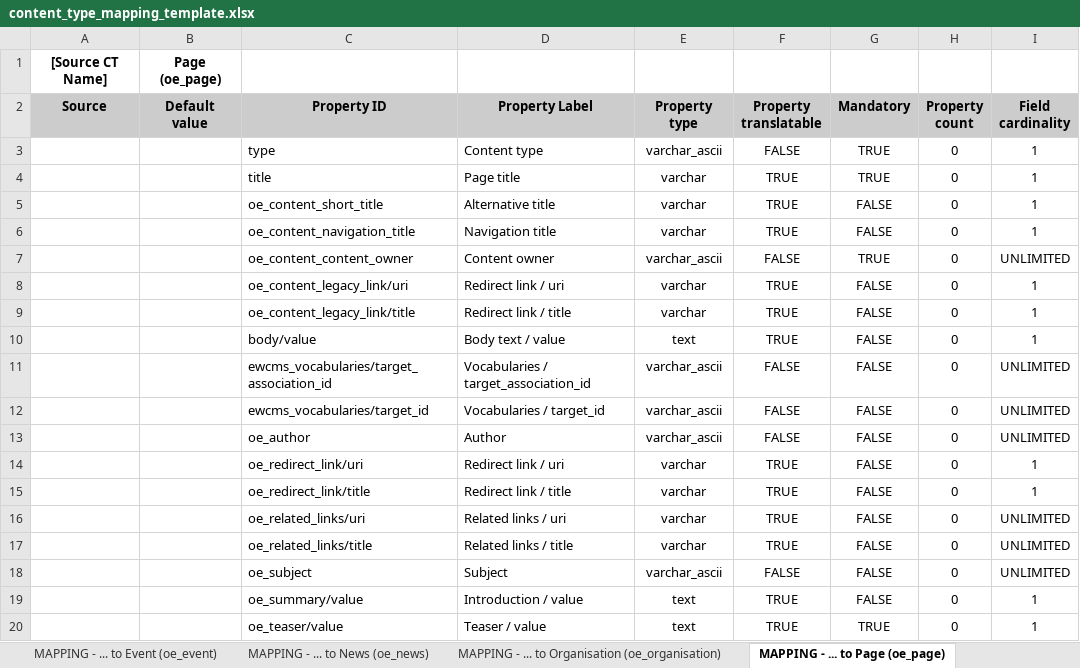
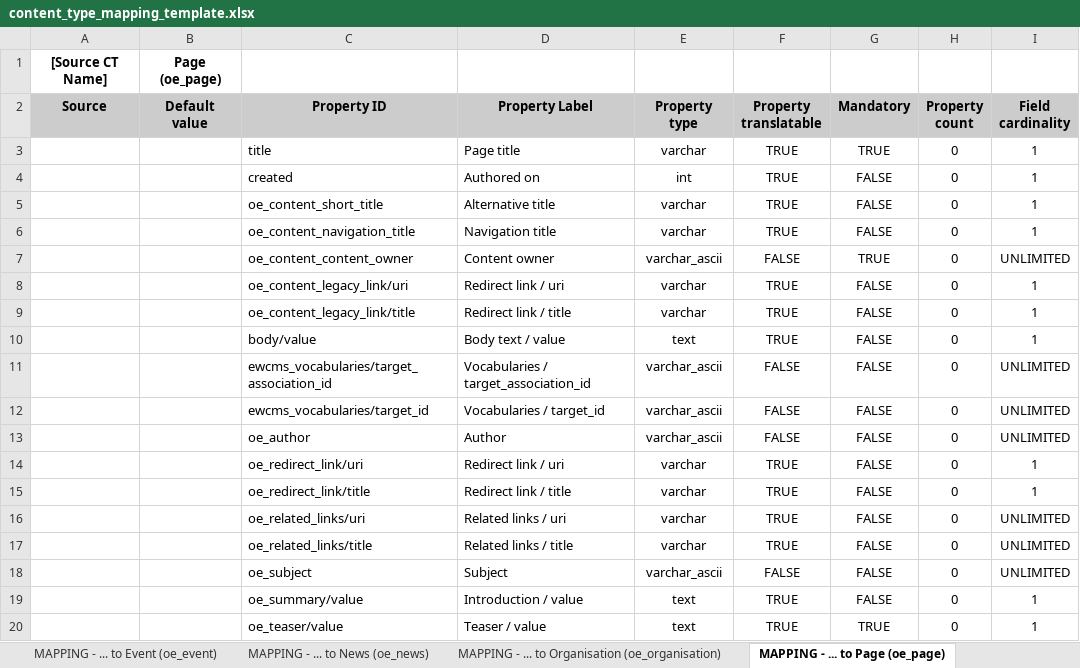
Before and after one commit to ioannis-ampatzis/dmt_mapping_template_creation, an Excel workbook: templates/content_type_mapping_template.xlsx, sheet MAPPING - ... to Page (oe_page), drawn as a sheet; values as stored, in another font and other column widths than the file's, no borders; removed rows and columns are numbered as before the commit, all else as after; the diff names each change by its address in the sheet, - before the commit and + after, or states it on an @@ line.

```diff
--- a/templates/content_type_mapping_template.xlsx (sheet MAPPING - ... to Page (oe_page))
+++ b/templates/content_type_mapping_template.xlsx (sheet MAPPING - ... to Page (oe_page))
-row 3:  |  | type | Content type | varchar_ascii | FALSE | TRUE | 0 | 1
+row 4:  |  | created | Authored on | int | TRUE | FALSE | 0 | 1
```
Also changed, not shown: sheet MAPPING - ... to Event (oe_event), sheet MAPPING - ... to Publication (oe_publication), sheet MAPPING - ... to Policy (oe_policy), sheet MAPPING - ... to Organisation (oe_organisation), sheet MAPPING - ... to Call for Tenders (oe_call_tenders), sheet MAPPING - ... to News (oe_news), 2 more sheets, other sheet tabs, templates/assets_mapping_template.xlsx.
